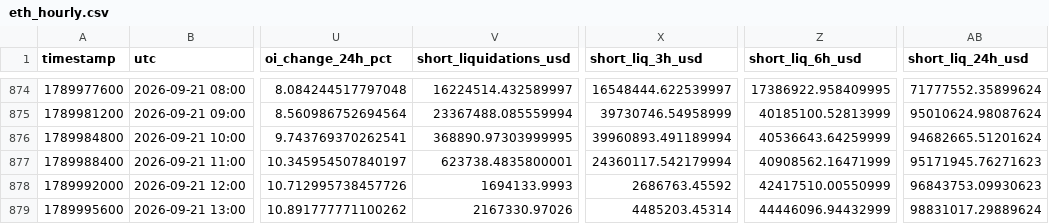
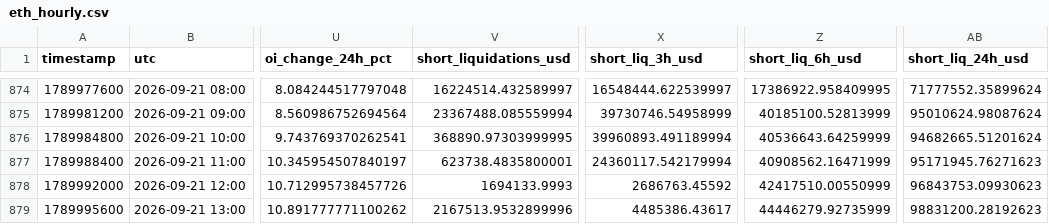
Before and after one commit to aakolodezh-eng/eth-squeeze-watch, a CSV file: eth_hourly.csv, drawn as a sheet; only a part is shown, gaps mark what is left out; the diff names each change by its address in the sheet, - before the commit and + after, or states it on an @@ line.

```diff
--- a/eth_hourly.csv
+++ b/eth_hourly.csv
-V879 (short_liquidations_usd): 2167330.97026
+V879 (short_liquidations_usd): 2167513.9532899996
-X879 (short_liq_3h_usd): 4485203.45314
+X879 (short_liq_3h_usd): 4485386.43617
-Z879 (short_liq_6h_usd): 44446096.94432999
+Z879 (short_liq_6h_usd): 44446279.92735999
-AB879 (short_liq_24h_usd): 98831017.29889624
+AB879 (short_liq_24h_usd): 98831200.28192623
```
